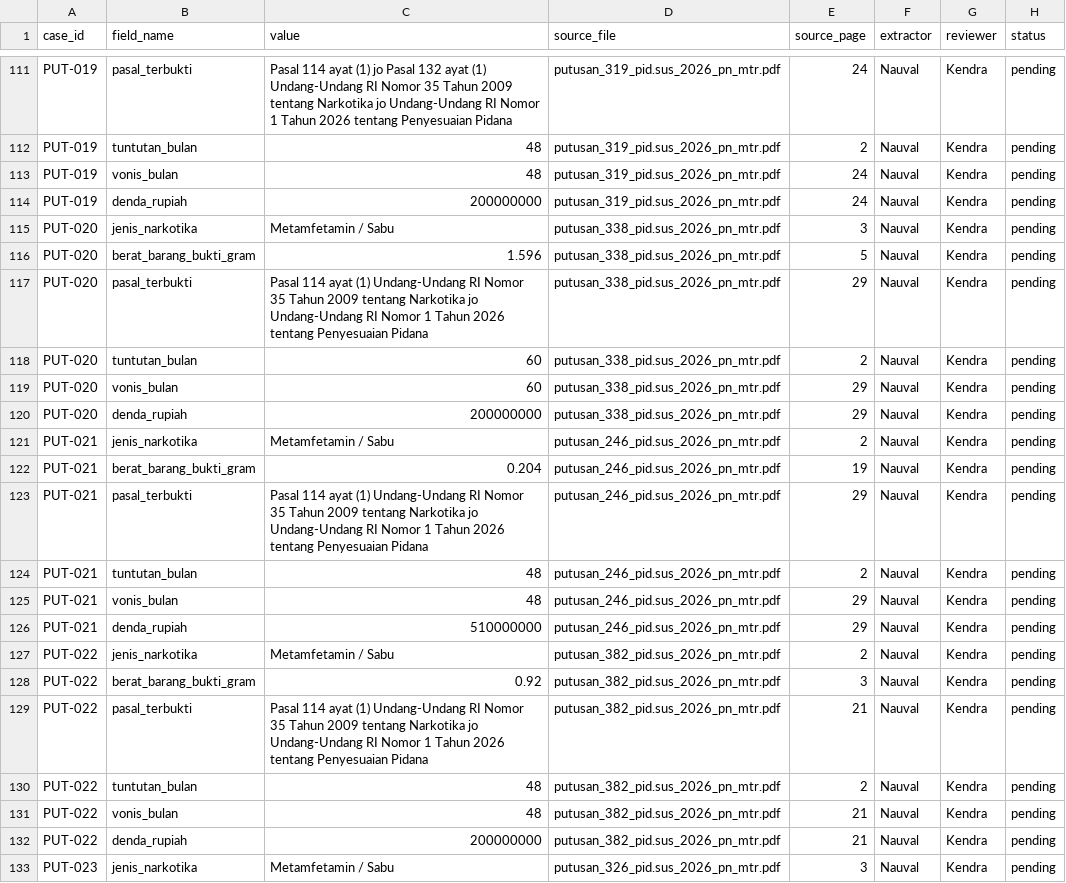
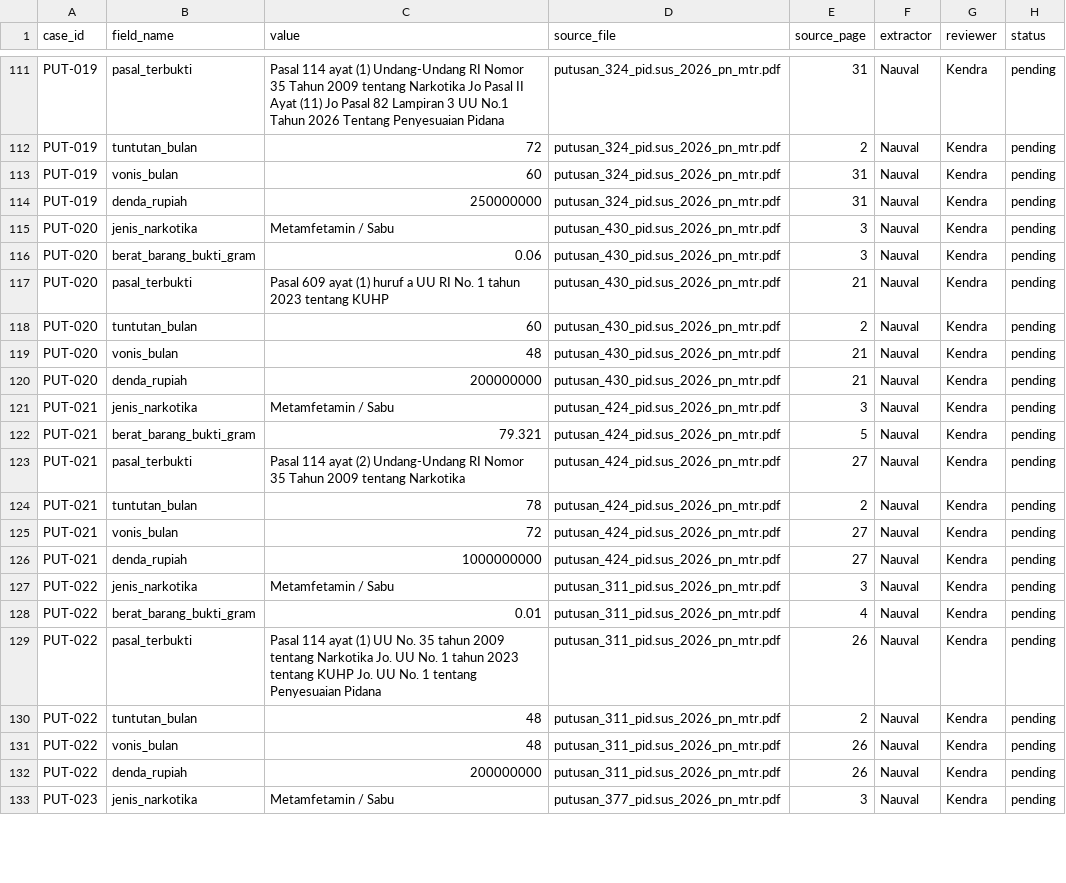
Before and after one commit to Nauval09/uts-struktur-data-narkotika-kelompok-20, a CSV file: docs/data-provenance.csv, drawn as a sheet; only a part is shown, gaps mark what is left out; the diff covers the shown part only; the diff names each change by its address in the sheet, - before the commit and + after, or states it on an @@ line.

```diff
--- a/docs/data-provenance.csv
+++ b/docs/data-provenance.csv
-C111 (value): …ayat (1) jo Pasal 132 ayat (1) Undang-Undang RI Nomor 35 Tahun 2009 tentang Narkotika jo Undang-Undang RI Nomor 1 Tahun 2026 tentang Penyesuaian Pidana
+C111 (value): …ayat (1) Undang-Undang RI Nomor 35 Tahun 2009 tentang Narkotika Jo Pasal II Ayat (11) Jo Pasal 82 Lampiran 3 UU No.1 Tahun 2026 Tentang Penyesuaian Pidana
-D111:D114 (source_file): putusan_319_pid.sus_2026_pn_mtr.pdf
+D111:D114 (source_file): putusan_324_pid.sus_2026_pn_mtr.pdf
-E111 (source_page): 24
+E111 (source_page): 31
-C112 (value): 48
+C112 (value): 72
-C113 (value): 48
+C113 (value): 60
-E113:E114 (source_page): 24
+E113:E114 (source_page): 31
-C114 (value): 200000000
+C114 (value): 250000000
-D115:D120 (source_file): putusan_338_pid.sus_2026_pn_mtr.pdf
+D115:D120 (source_file): putusan_430_pid.sus_2026_pn_mtr.pdf
-C116 (value): 1.596
+C116 (value): 0.06
-E116 (source_page): 5
+E116 (source_page): 3
-C117 (value): Pasal 114 ayat (1) Undang-Undang RI Nomor 35 Tahun 2009 tentang Narkotika jo Undang-Undang RI Nomor 1 Tahun 2026 tentang Penyesuaian Pidana
+C117 (value): Pasal 609 ayat (1) huruf a UU RI No. 1 tahun 2023 tentang KUHP
-E117 (source_page): 29
+E117 (source_page): 21
-C119 (value): 60
+C119 (value): 48
-E119:E120 (source_page): 29
+E119:E120 (source_page): 21
-D121:D126 (source_file): putusan_246_pid.sus_2026_pn_mtr.pdf
+D121:D126 (source_file): putusan_424_pid.sus_2026_pn_mtr.pdf
-E121 (source_page): 2
+E121 (source_page): 3
-C122 (value): 0.204
+C122 (value): 79.321
-E122 (source_page): 19
+E122 (source_page): 5
-C123 (value): …114 ayat (1) Undang-Undang RI Nomor 35 Tahun 2009 tentang Narkotika jo Undang-Undang RI Nomor 1 Tahun 2026 tentang Penyesuaian Pidana
+C123 (value): …114 ayat (2) Undang-Undang RI Nomor 35 Tahun 2009 tentang Narkotika
-E123 (source_page): 29
+E123 (source_page): 27
-C124 (value): 48
+C124 (value): 78
-C125 (value): 48
+C125 (value): 72
-E125:E126 (source_page): 29
+E125:E126 (source_page): 27
-C126 (value): 510000000
+C126 (value): 1000000000
-D127:D132 (source_file): putusan_382_pid.sus_2026_pn_mtr.pdf
+D127:D132 (source_file): putusan_311_pid.sus_2026_pn_mtr.pdf
-E127 (source_page): 2
+E127 (source_page): 3
-C128 (value): 0.92
+C128 (value): 0.01
-E128 (source_page): 3
+E128 (source_page): 4
-C129 (value): …ayat (1) Undang-Undang RI Nomor 35 Tahun 2009 tentang Narkotika jo Undang-Undang RI Nomor 1 Tahun 2026 tentang Penyesuaian…
+C129 (value): …ayat (1) UU No. 35 tahun 2009 tentang Narkotika Jo. UU No. 1 tahun 2023 tentang KUHP Jo. UU No. 1 tentang Penyesuaian…
-E129 (source_page): 21
+E129 (source_page): 26
-E131:E132 (source_page): 21
+E131:E132 (source_page): 26
-D133 (source_file): putusan_326_pid.sus_2026_pn_mtr.pdf
+D133 (source_file): putusan_377_pid.sus_2026_pn_mtr.pdf
```
Also changed, not shown: 96 edited cells elsewhere in this file.
